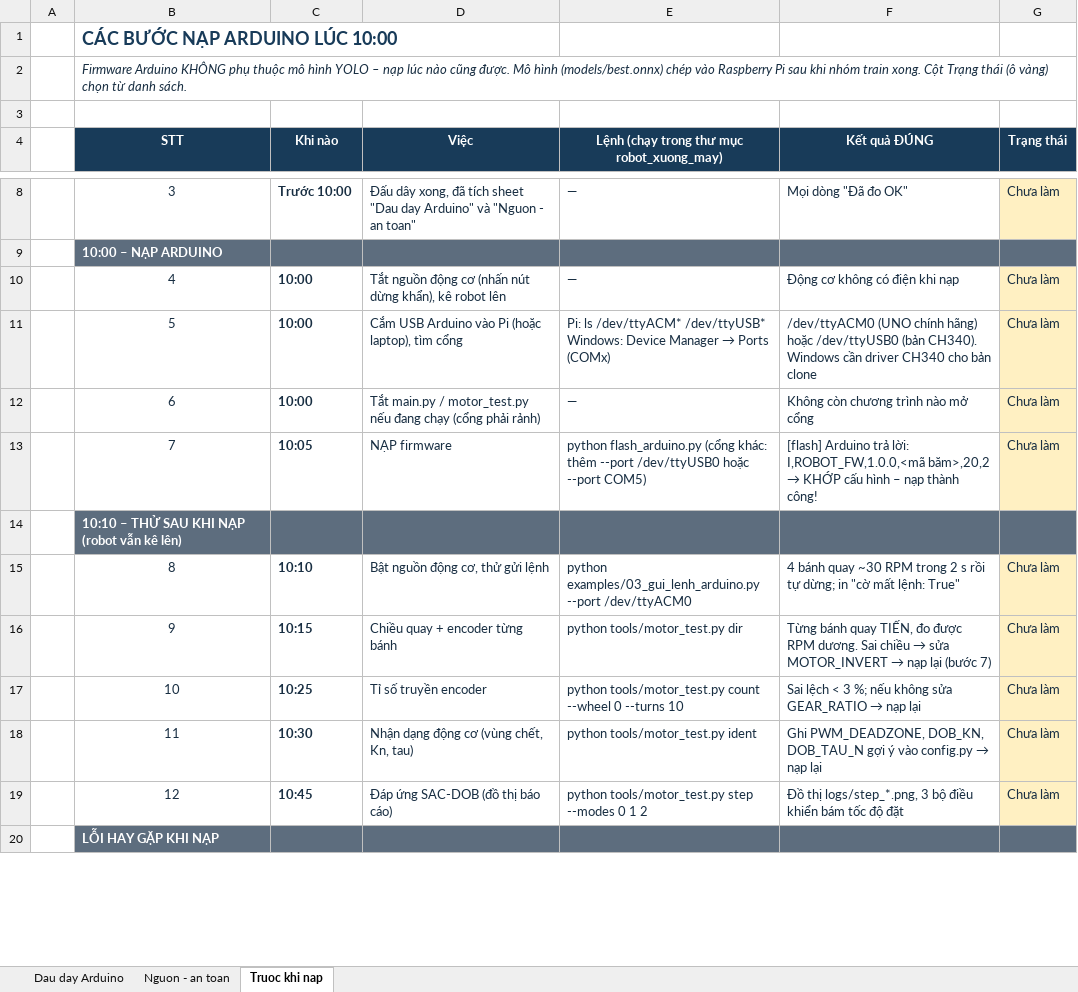
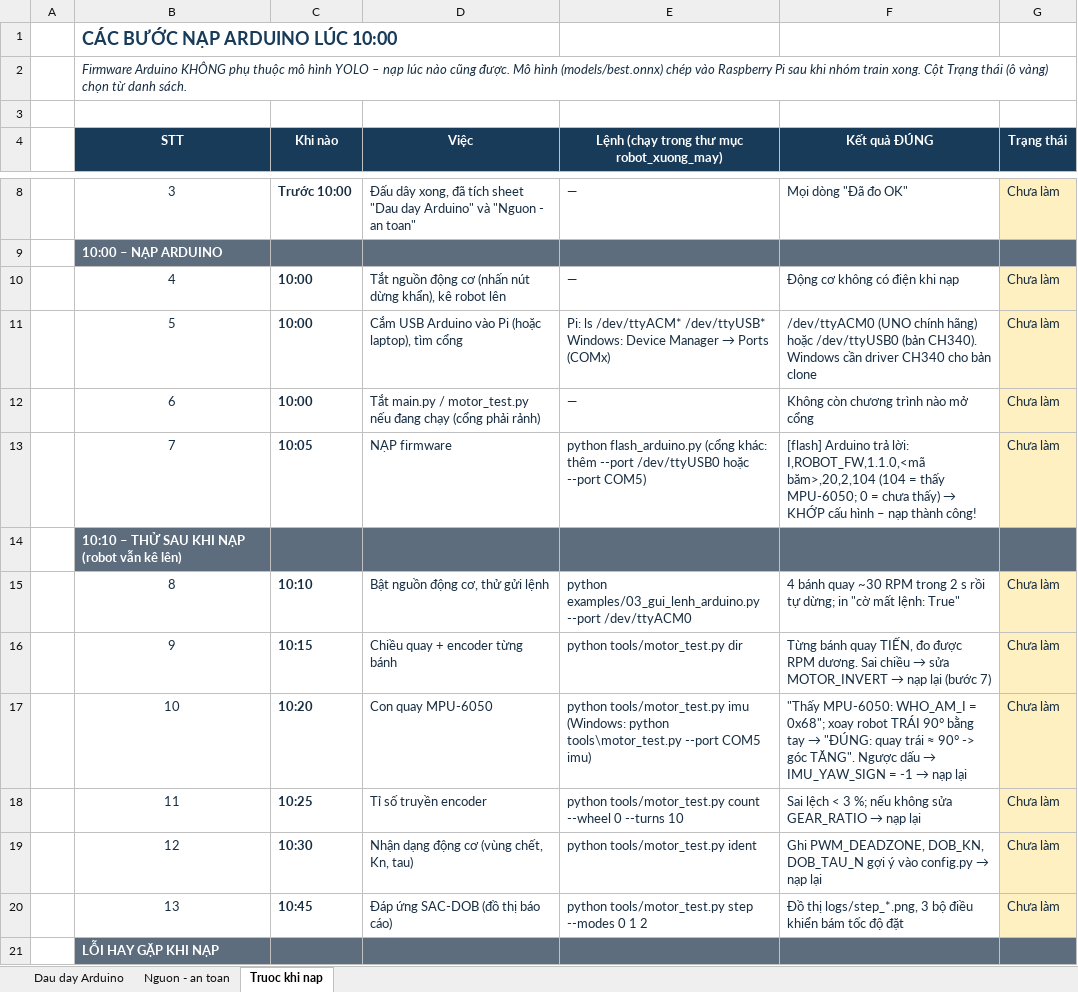
Before and after one commit to mrphamdinhtruong-lgtm/trungthu, an Excel workbook: robot_xuong_may/docs/BANG_DAU_DAY_ARDUINO.xlsx, sheet Truoc khi nap, drawn as a sheet; only a part is shown, gaps mark what is left out; values as stored, in another font and other column widths than the file's, no borders; conditional formats not drawn; the diff covers the shown part only; the diff names each change by its address in the sheet, - before the commit and + after, or states it on an @@ line.

```diff
--- a/robot_xuong_may/docs/BANG_DAU_DAY_ARDUINO.xlsx (sheet Truoc khi nap)
+++ b/robot_xuong_may/docs/BANG_DAU_DAY_ARDUINO.xlsx (sheet Truoc khi nap)
@@ F13 (Kết quả ĐÚNG): …trả lời: I,ROBOT_FW,1.0.0,<mã băm>,20,2 → KHỚP… → …trả lời: I,ROBOT_FW,1.1.0,<mã băm>,20,2,104 (104 = thấy MPU-6050; 0 = chưa thấy) → KHỚP… @@
-C17 (Khi nào): 10:25
+C17 (Khi nào): 10:20
-D17 (Việc): Tỉ số truyền encoder
+D17 (Việc): Con quay MPU-6050
-E17: python tools/motor_test.py count --wheel 0 --turns 10
+E17: python tools/motor_test.py imu (Windows: python tools\motor_test.py --port COM5 imu)
@@ F17 (Kết quả ĐÚNG): Sai lệch < 3 %; nếu không sửa GEAR_RATIO → nạp… → "Thấy MPU-6050: WHO_AM_I = 0x68"; xoay robot TRÁI 90° bằng tay → "ĐÚNG: quay trái ≈ 90° -> góc TĂNG". Ngược dấu → IMU_YAW_SIGN = -1 → nạp… @@
-C18 (Khi nào): 10:30
+C18 (Khi nào): 10:25
-D18 (Việc): Nhận dạng động cơ (vùng chết, Kn, tau)
+D18 (Việc): Tỉ số truyền encoder
-E18: python tools/motor_test.py ident
+E18: python tools/motor_test.py count --wheel 0 --turns 10
@@ F18 (Kết quả ĐÚNG): Ghi PWM_DEADZONE, DOB_KN, DOB_TAU_N gợi ý vào config.py → nạp… → Sai lệch < 3 %; nếu không sửa GEAR_RATIO → nạp… @@
-C19 (Khi nào): 10:45
+C19 (Khi nào): 10:30
-D19 (Việc): Đáp ứng SAC-DOB (đồ thị báo cáo)
+D19 (Việc): Nhận dạng động cơ (vùng chết, Kn, tau)
-E19: python tools/motor_test.py step --modes 0 1 2
+E19: python tools/motor_test.py ident
@@ F19 (Kết quả ĐÚNG): Đồ thị logs/step_*.png, 3 bộ điều khiển bám tốc độ đặt → Ghi PWM_DEADZONE, DOB_KN, DOB_TAU_N gợi ý vào config.py → nạp lại @@
+row 20:  | 13 | 10:45 | Đáp ứng SAC-DOB (đồ thị báo cáo) | python tools/motor_test.py step --modes 0 1 2 | Đồ thị logs/step_*.png, 3 bộ điều khiển bám tốc độ đặt | Chưa làm
```
Also changed, not shown: 2 added rows, 1 removed row and 12 edited cells elsewhere in this sheet, sheet Dau day Arduino, sheet Nguon - an toan, 27 other files.
